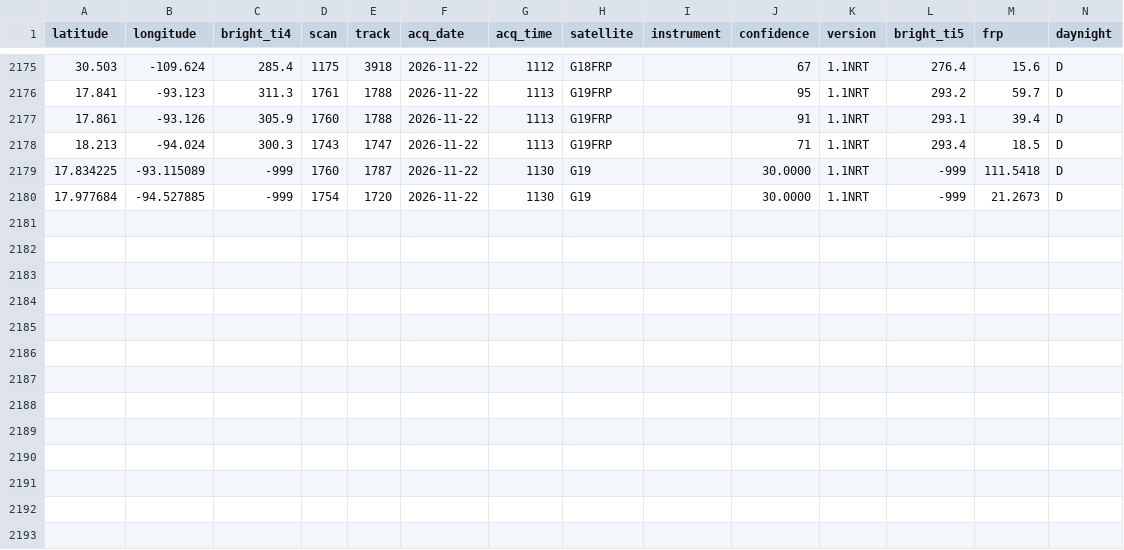
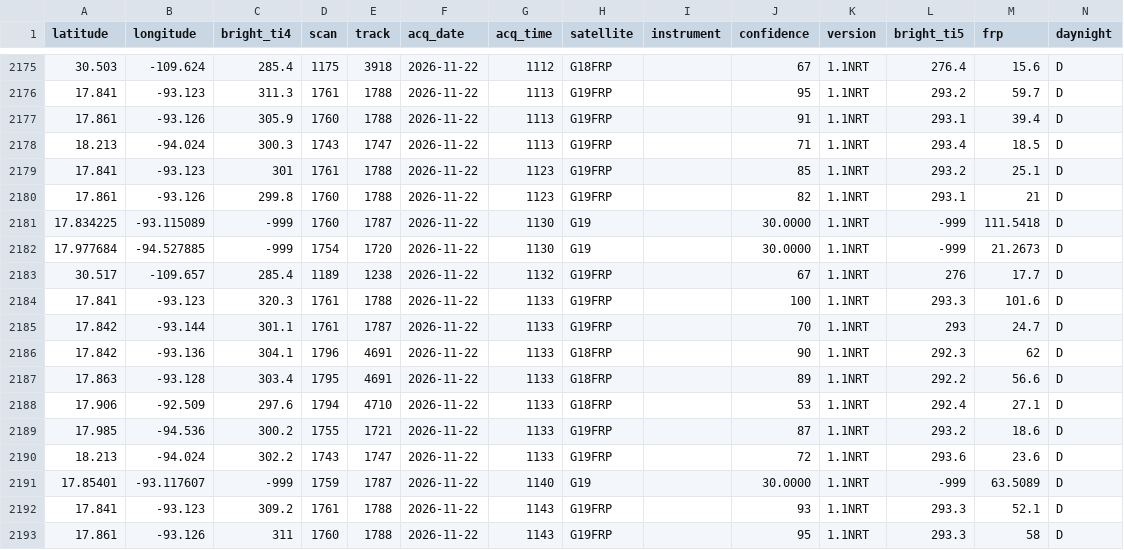
Before and after one commit to LopezRod777/mexico-fire-record, a CSV file: data/live/raw/GOES_NRT.csv, drawn as a sheet; only a part is shown, gaps mark what is left out; the diff names each change by its address in the sheet, - before the commit and + after, or states it on an @@ line.

```diff
--- a/data/live/raw/GOES_NRT.csv
+++ b/data/live/raw/GOES_NRT.csv
+row 2179: 17.841 | -93.123 | 301 | 1761 | 1788 | 2026-11-22 | 1123 | G19FRP |  | 85 | 1.1NRT | 293.2 | 25.1 | D
+row 2180: 17.861 | -93.126 | 299.8 | 1760 | 1788 | 2026-11-22 | 1123 | G19FRP |  | 82 | 1.1NRT | 293.1 | 21 | D
+row 2183: 30.517 | -109.657 | 285.4 | 1189 | 1238 | 2026-11-22 | 1132 | G19FRP |  | 67 | 1.1NRT | 276 | 17.7 | D
+row 2184: 17.841 | -93.123 | 320.3 | 1761 | 1788 | 2026-11-22 | 1133 | G19FRP |  | 100 | 1.1NRT | 293.3 | 101.6 | D
+row 2185: 17.842 | -93.144 | 301.1 | 1761 | 1787 | 2026-11-22 | 1133 | G19FRP |  | 70 | 1.1NRT | 293 | 24.7 | D
+row 2186: 17.842 | -93.136 | 304.1 | 1796 | 4691 | 2026-11-22 | 1133 | G18FRP |  | 90 | 1.1NRT | 292.3 | 62 | D
+row 2187: 17.863 | -93.128 | 303.4 | 1795 | 4691 | 2026-11-22 | 1133 | G18FRP |  | 89 | 1.1NRT | 292.2 | 56.6 | D
+row 2188: 17.906 | -92.509 | 297.6 | 1794 | 4710 | 2026-11-22 | 1133 | G18FRP |  | 53 | 1.1NRT | 292.4 | 27.1 | D
+row 2189: 17.985 | -94.536 | 300.2 | 1755 | 1721 | 2026-11-22 | 1133 | G19FRP |  | 87 | 1.1NRT | 293.2 | 18.6 | D
+row 2190: 18.213 | -94.024 | 302.2 | 1743 | 1747 | 2026-11-22 | 1133 | G19FRP |  | 72 | 1.1NRT | 293.6 | 23.6 | D
+row 2191: 17.85401 | -93.117607 | -999 | 1759 | 1787 | 2026-11-22 | 1140 | G19 |  | 30.0000 | 1.1NRT | -999 | 63.5089 | D
+row 2192: 17.841 | -93.123 | 309.2 | 1761 | 1788 | 2026-11-22 | 1143 | G19FRP |  | 93 | 1.1NRT | 293.3 | 52.1 | D
+row 2193: 17.861 | -93.126 | 311 | 1760 | 1788 | 2026-11-22 | 1143 | G19FRP |  | 95 | 1.1NRT | 293.3 | 58 | D
```
Also changed, not shown: 3 other files.
